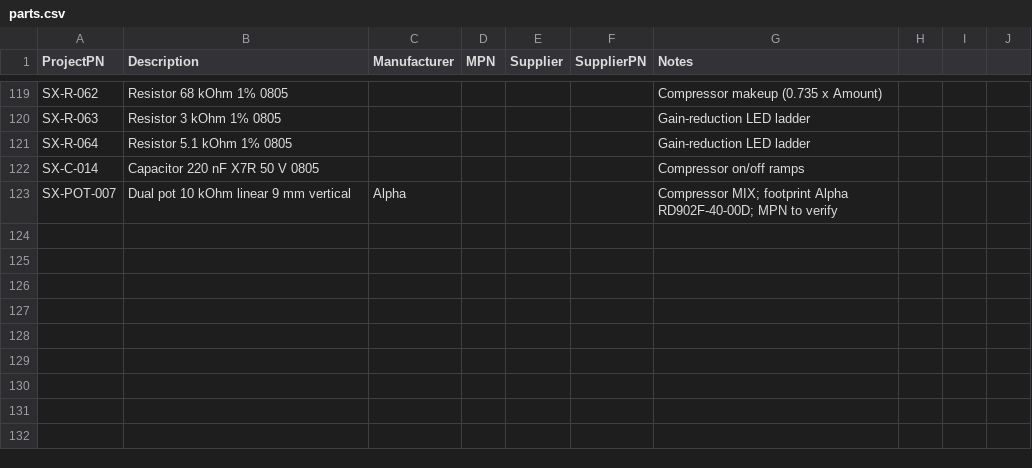
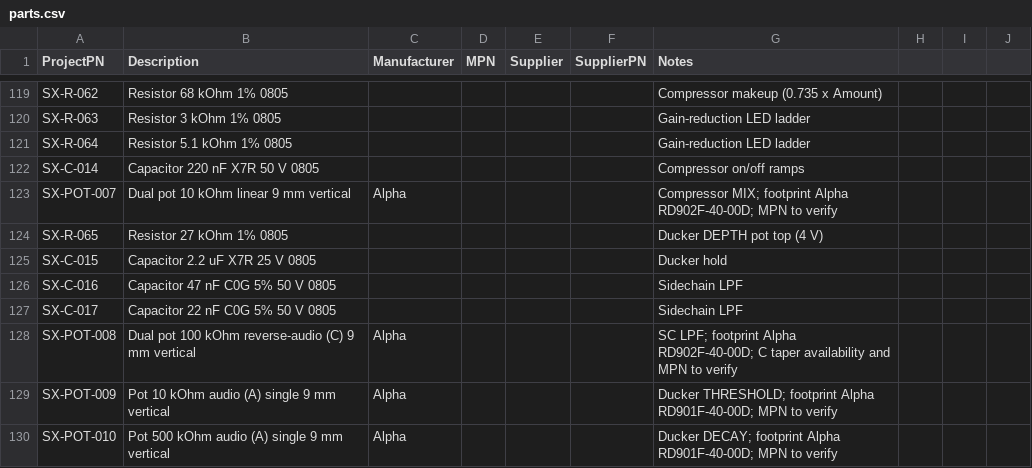
Before and after one commit to plektra/syntsamix, a CSV file: docs/parts.csv, drawn as a sheet; only a part is shown, gaps mark what is left out; the diff names each change by its address in the sheet, - before the commit and + after, or states it on an @@ line.

```diff
--- a/docs/parts.csv
+++ b/docs/parts.csv
+row 124: SX-R-065 | Resistor 27 kOhm 1% 0805 |  |  |  |  | Ducker DEPTH pot top (4 V)
+row 125: SX-C-015 | Capacitor 2.2 uF X7R 25 V 0805 |  |  |  |  | Ducker hold
+row 126: SX-C-016 | Capacitor 47 nF C0G 5% 50 V 0805 |  |  |  |  | Sidechain LPF
+row 127: SX-C-017 | Capacitor 22 nF C0G 5% 50 V 0805 |  |  |  |  | Sidechain LPF
+row 128: SX-POT-008 | Dual pot 100 kOhm reverse-audio (C) 9 mm vertical | Alpha |  |  |  | SC LPF; footprint Alpha RD902F-40-00D; C taper availability and MPN to verify
+row 129: SX-POT-009 | Pot 10 kOhm audio (A) single 9 mm vertical | Alpha |  |  |  | Ducker THRESHOLD; footprint Alpha RD901F-40-00D; MPN to verify
+row 130: SX-POT-010 | Pot 500 kOhm audio (A) single 9 mm vertical | Alpha |  |  |  | Ducker DECAY; footprint Alpha RD901F-40-00D; MPN to verify
```
Also changed, not shown: 14 other files.
